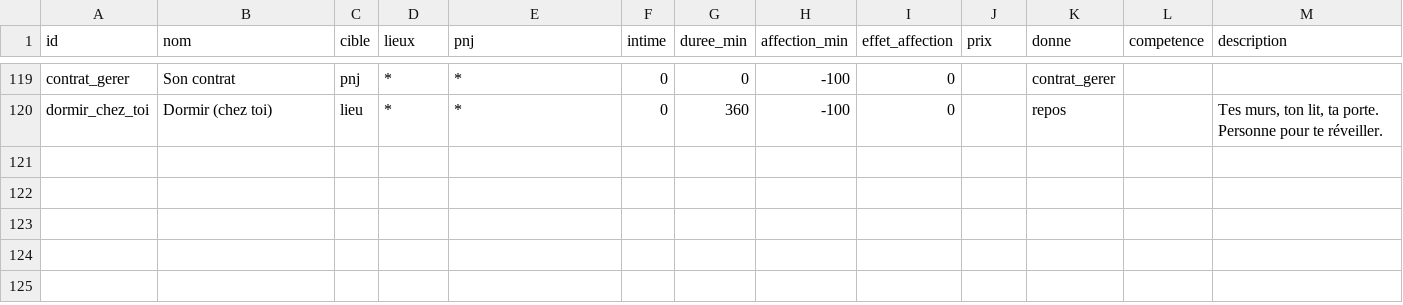
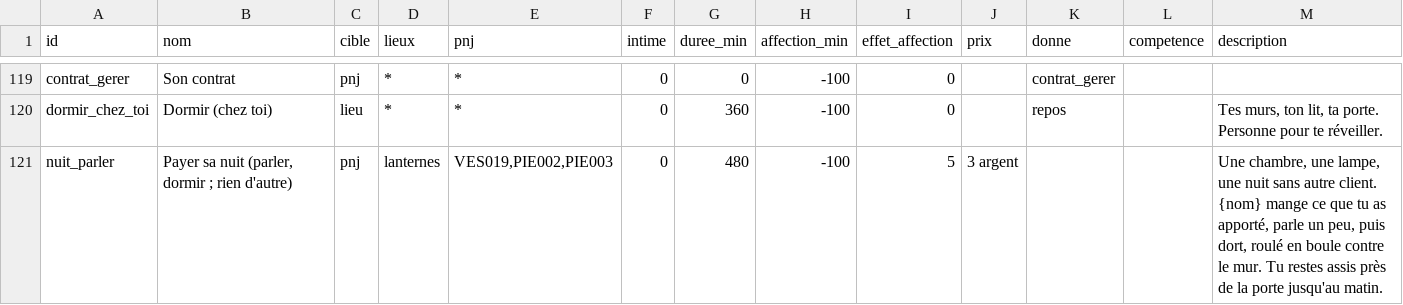
Before and after one commit to triphopsama/test, a CSV file: brumeval/data/actions.csv, drawn as a sheet; only a part is shown, gaps mark what is left out.

```diff
--- a/brumeval/data/actions.csv
+++ b/brumeval/data/actions.csv
@@ -120 +120,2 @@ contrat_gerer;Son contrat;pnj;*;*;0;0;-100;0;;contrat_gerer;;
 dormir_chez_toi;Dormir (chez toi);lieu;*;*;0;360;-100;0;;repos;;Tes murs, ton lit, ta porte. Personne pour te réveiller.
+nuit_parler;"Payer sa nuit (parler, dormir ; rien d'autre)";pnj;lanternes;VES019,PIE002,PIE003;0;480;-100;5;3 argent;;;Une chambre, une lampe, une nuit sans autre client. {nom} mange ce que tu as apporté, parle un peu, puis dort, roulé en boule contre le mur. Tu restes assis près de la porte jusqu'au matin.
```
Also changed, not shown: brumeval/data/emplois.csv, 15 other files.
